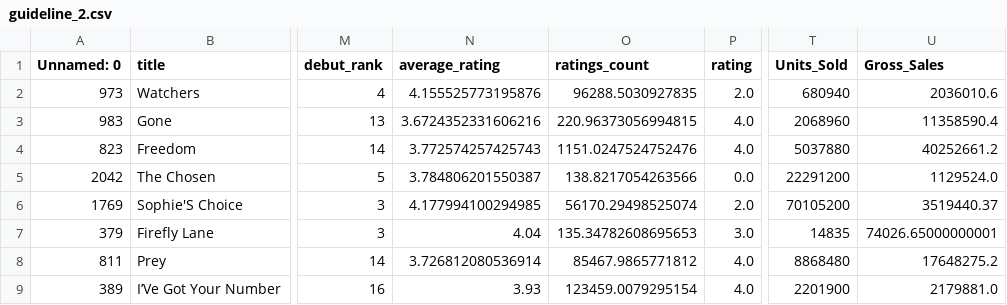
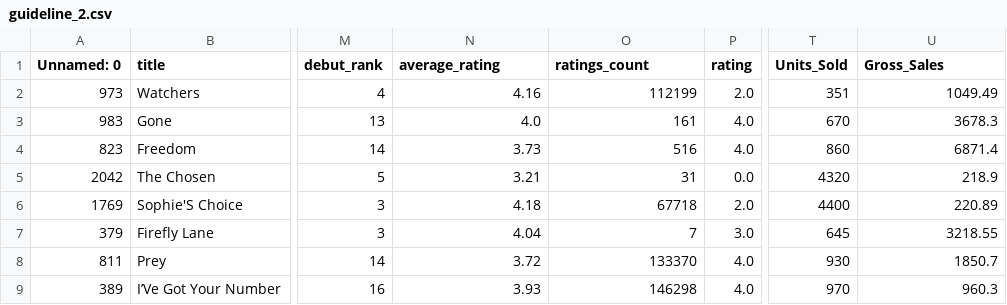
Before and after one commit to fountainhead-2207/DS102, a CSV file: DATA/silver/guidelines/guideline_2.csv, drawn as a sheet; only a part is shown, gaps mark what is left out; the diff covers the shown part only; the diff names each change by its address in the sheet, - before the commit and + after, or states it on an @@ line.

```diff
--- a/DATA/silver/guidelines/guideline_2.csv
+++ b/DATA/silver/guidelines/guideline_2.csv
-N2 (average_rating): 4.155525773195876
+N2 (average_rating): 4.16
-O2 (ratings_count): 96288.5030927835
+O2 (ratings_count): 112199
-T2 (Units_Sold): 680940
+T2 (Units_Sold): 351
-U2 (Gross_Sales): 2036010.6
+U2 (Gross_Sales): 1049.49
-N3 (average_rating): 3.6724352331606216
+N3 (average_rating): 4.0
-O3 (ratings_count): 220.96373056994815
+O3 (ratings_count): 161
-T3 (Units_Sold): 2068960
+T3 (Units_Sold): 670
-U3 (Gross_Sales): 11358590.4
+U3 (Gross_Sales): 3678.3
-N4 (average_rating): 3.772574257425743
+N4 (average_rating): 3.73
-O4 (ratings_count): 1151.0247524752476
+O4 (ratings_count): 516
-T4 (Units_Sold): 5037880
+T4 (Units_Sold): 860
-U4 (Gross_Sales): 40252661.2
+U4 (Gross_Sales): 6871.4
-N5 (average_rating): 3.784806201550387
+N5 (average_rating): 3.21
-O5 (ratings_count): 138.8217054263566
+O5 (ratings_count): 31
-T5 (Units_Sold): 22291200
+T5 (Units_Sold): 4320
-U5 (Gross_Sales): 1129524.0
+U5 (Gross_Sales): 218.9
-N6 (average_rating): 4.177994100294985
+N6 (average_rating): 4.18
-O6 (ratings_count): 56170.29498525074
+O6 (ratings_count): 67718
-T6 (Units_Sold): 70105200
+T6 (Units_Sold): 4400
-U6 (Gross_Sales): 3519440.37
+U6 (Gross_Sales): 220.89
-O7 (ratings_count): 135.34782608695653
+O7 (ratings_count): 7
-T7 (Units_Sold): 14835
+T7 (Units_Sold): 645
-U7 (Gross_Sales): 74026.65000000001
+U7 (Gross_Sales): 3218.55
-N8 (average_rating): 3.726812080536914
+N8 (average_rating): 3.72
-O8 (ratings_count): 85467.9865771812
+O8 (ratings_count): 133370
-T8 (Units_Sold): 8868480
+T8 (Units_Sold): 930
-U8 (Gross_Sales): 17648275.2
+U8 (Gross_Sales): 1850.7
-O9 (ratings_count): 123459.0079295154
+O9 (ratings_count): 146298
-T9 (Units_Sold): 2201900
+T9 (Units_Sold): 970
-U9 (Gross_Sales): 2179881.0
+U9 (Gross_Sales): 960.3
```
Also changed, not shown: 146 edited cells elsewhere in this file, DATA/silver/guidelines/guideline_1.csv, DATA/silver/guidelines/guideline_3.csv, 41 other files.
